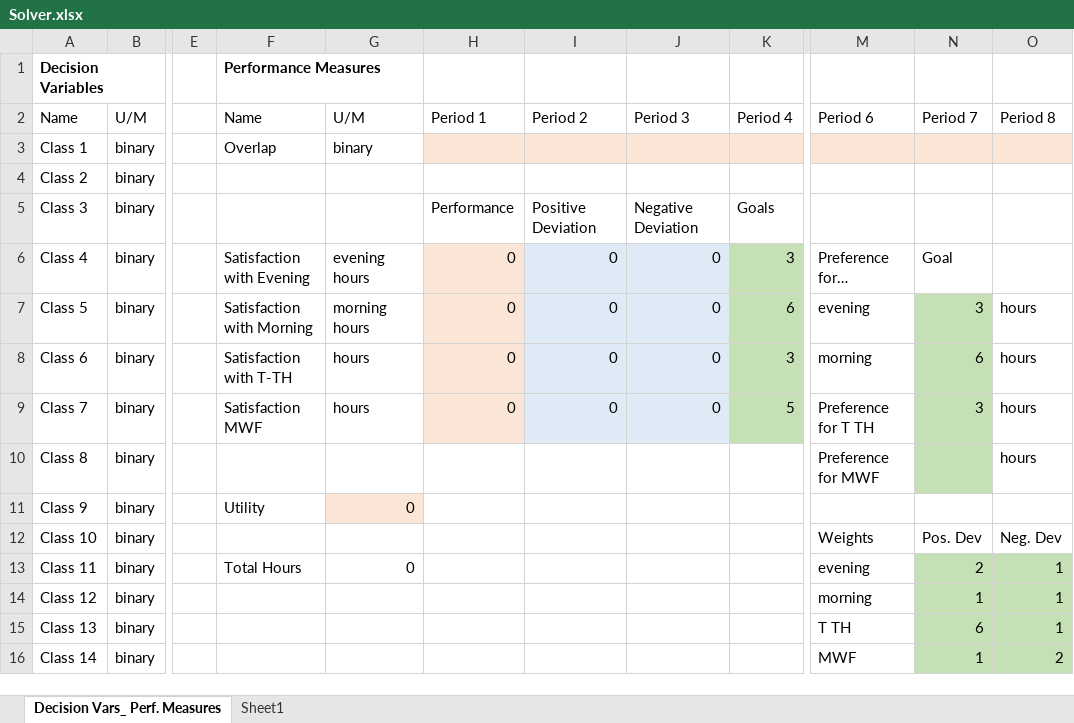
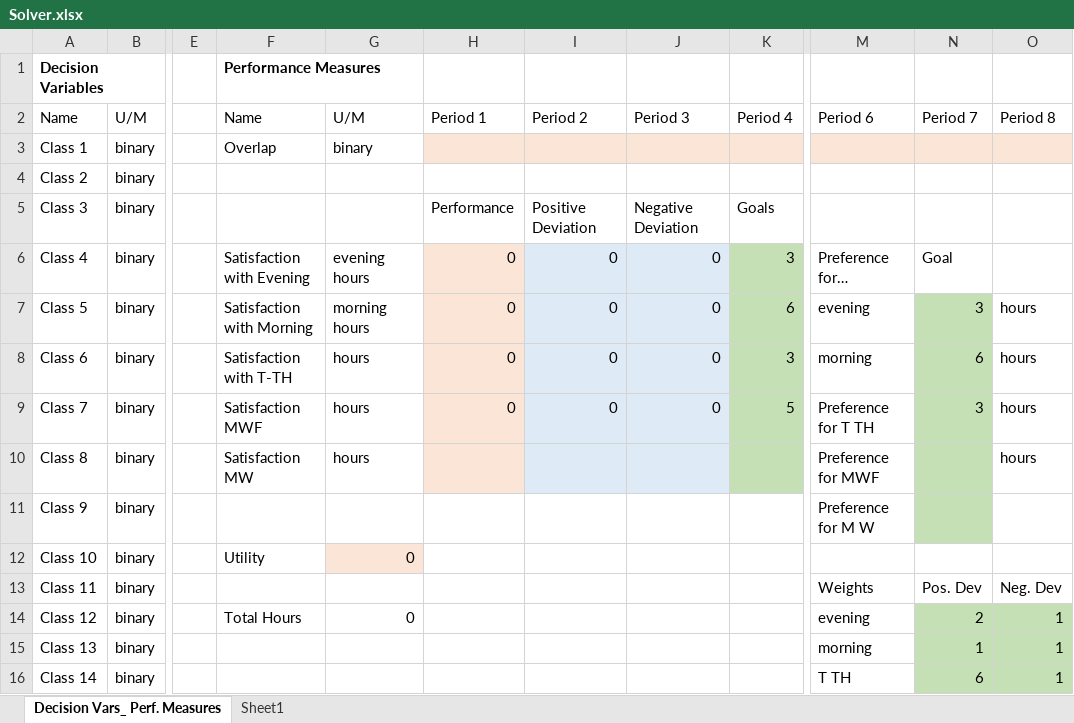
Before and after one commit to alexhahn95/3444-Project, an Excel workbook: Solver.xlsx, sheet Decision Vars_ Perf. Measures, drawn as a sheet; only a part is shown, gaps mark what is left out; values as stored, in another font and other column widths than the file's, no borders; the diff covers the shown part only; the diff names each change by its address in the sheet, - before the commit and + after, or states it on an @@ line.

Commit message:
created classes to represent excel sections

```diff
--- a/Solver.xlsx (sheet Decision Vars_ Perf. Measures)
+++ b/Solver.xlsx (sheet Decision Vars_ Perf. Measures)
-F10 (Name): (empty)
+F10 (Name): Satisfaction MW
-G10 (U/M): (empty)
+G10 (U/M): hours
-H10 fill: none
+H10 fill: #FBE5D6
-I10:J10 fill: none
+I10:J10 fill: #DEEBF7
-K10 fill: none
+K10 fill: #C5E0B4
-F11 (Name): Utility
+F11 (Name): (empty)
-G11 (U/M): 0
+G11 (U/M): (empty)
-G11 fill: #FBE5D6
+G11 fill: none
-M11 (Period 6): (empty)
+M11 (Period 6): Preference for M W
-N11 fill: none
+N11 fill: #C5E0B4
-F12 (Name): (empty)
+F12 (Name): Utility
-G12 (U/M): (empty)
+G12 (U/M): 0
-G12 fill: none
+G12 fill: #FBE5D6
-M12 (Period 6): Weights
+M12 (Period 6): (empty)
-N12 (Period 7): Pos. Dev
+N12 (Period 7): (empty)
-O12 (Period 8): Neg. Dev
+O12 (Period 8): (empty)
-F13 (Name): Total Hours
+F13 (Name): (empty)
-G13 (U/M): 0
+G13 (U/M): (empty)
-M13 (Period 6): evening
+M13 (Period 6): Weights
-N13 (Period 7): 2
+N13 (Period 7): Pos. Dev
-N13:O13 fill: #C5E0B4
+N13:O13 fill: none
-O13 (Period 8): 1
+O13 (Period 8): Neg. Dev
-F14 (Name): (empty)
+F14 (Name): Total Hours
-G14 (U/M): (empty)
+G14 (U/M): 0
-M14 (Period 6): morning
+M14 (Period 6): evening
-N14 (Period 7): 1
+N14 (Period 7): 2
-M15 (Period 6): T TH
+M15 (Period 6): morning
-N15 (Period 7): 6
+N15 (Period 7): 1
-M16 (Period 6): MWF
+M16 (Period 6): T TH
-N16 (Period 7): 1
+N16 (Period 7): 6
-O16 (Period 8): 2
+O16 (Period 8): 1
```
Also changed, not shown: 4 edited cells and cell formats elsewhere in this sheet, 4 other files.
